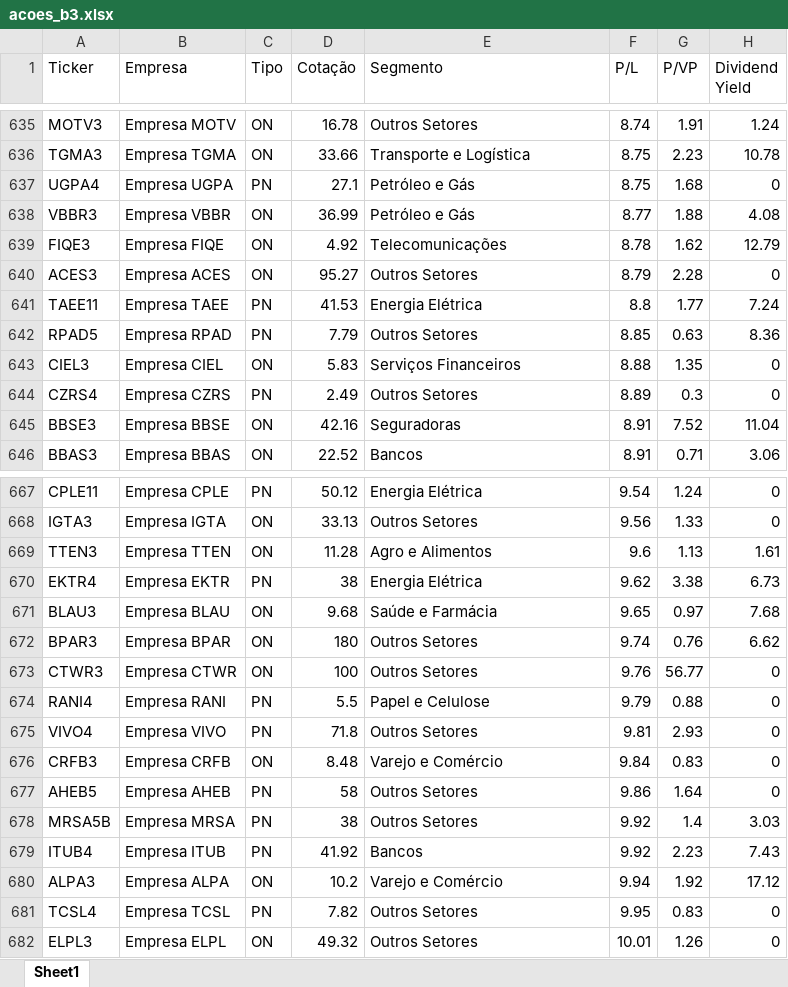
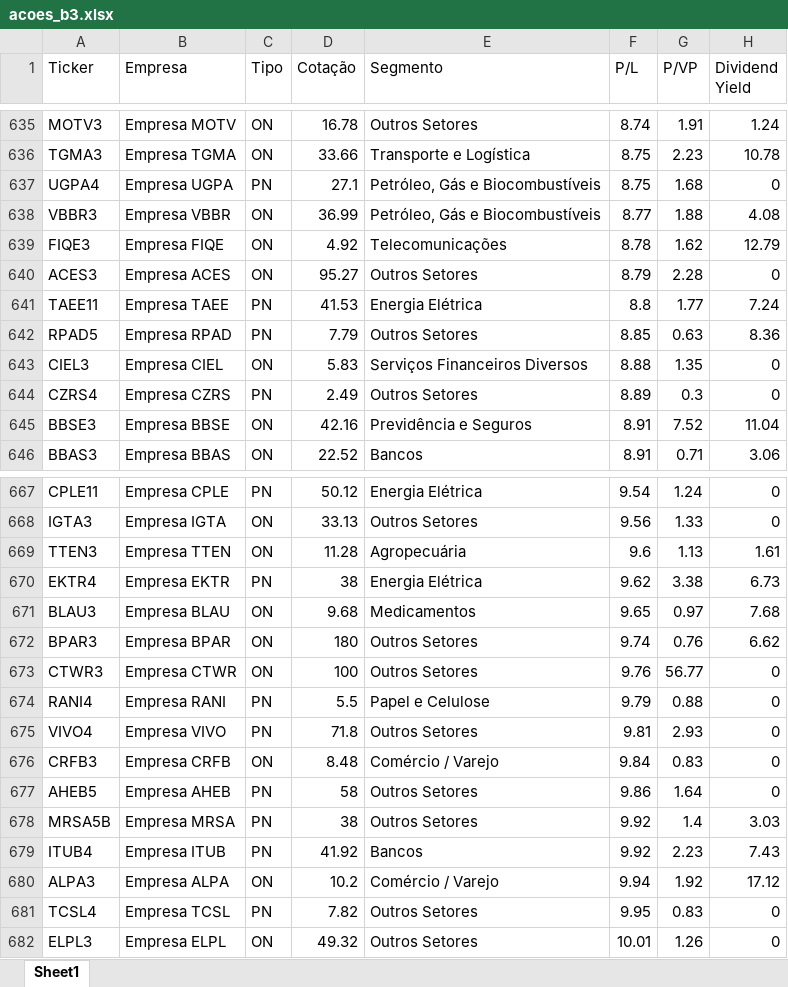
Before and after one commit to hralbaradostm-hue/dashboard-acoes, an Excel workbook: acoes_b3.xlsx, sheet Sheet1, drawn as a sheet; only a part is shown, gaps mark what is left out; values as stored, in another font and other column widths than the file's, no borders; the diff covers the shown part only; the diff names each change by its address in the sheet, - before the commit and + after, or states it on an @@ line.

```diff
--- a/acoes_b3.xlsx (sheet Sheet1)
+++ b/acoes_b3.xlsx (sheet Sheet1)
-E637:E638 (Segmento): Petróleo e Gás
+E637:E638 (Segmento): Petróleo, Gás e Biocombustíveis
-E643 (Segmento): Serviços Financeiros
+E643 (Segmento): Serviços Financeiros Diversos
-E645 (Segmento): Seguradoras
+E645 (Segmento): Previdência e Seguros
-E669 (Segmento): Agro e Alimentos
+E669 (Segmento): Agropecuária
-E671 (Segmento): Saúde e Farmácia
+E671 (Segmento): Medicamentos
-E676 (Segmento): Varejo e Comércio
+E676 (Segmento): Comércio / Varejo
-E680 (Segmento): Varejo e Comércio
+E680 (Segmento): Comércio / Varejo
```
Also changed, not shown: 18 moved rows and 91 edited cells elsewhere in this sheet, 2 other files.
